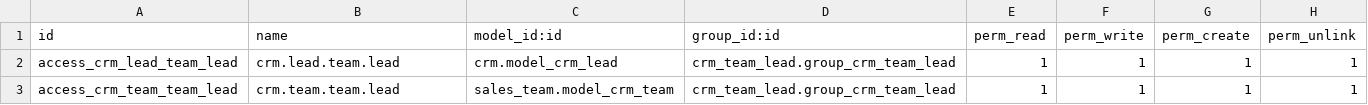
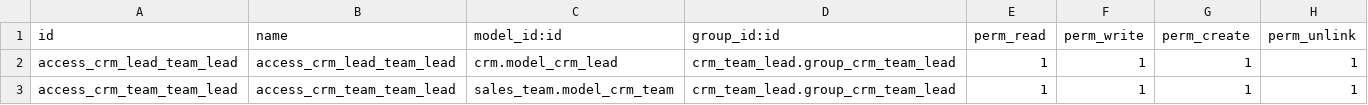
Before and after one commit to muhammadanaswayanad/crm_team_lead, a CSV file: security/ir.model.access.csv, drawn as a sheet.

```diff
--- a/security/ir.model.access.csv
+++ b/security/ir.model.access.csv
@@ -1,3 +1,3 @@
 id,name,model_id:id,group_id:id,perm_read,perm_write,perm_create,perm_unlink
-access_crm_lead_team_lead,crm.lead.team.lead,crm.model_crm_lead,crm_team_lead.group_crm_team_lead,1,1,1,1
-access_crm_team_team_lead,crm.team.team.lead,sales_team.model_crm_team,crm_team_lead.group_crm_team_lead,1,1,1,1
+access_crm_lead_team_lead,access_crm_lead_team_lead,crm.model_crm_lead,crm_team_lead.group_crm_team_lead,1,1,1,1
+access_crm_team_team_lead,access_crm_team_team_lead,sales_team.model_crm_team,crm_team_lead.group_crm_team_lead,1,1,1,1
```
Also changed, not shown: 2 other files.
